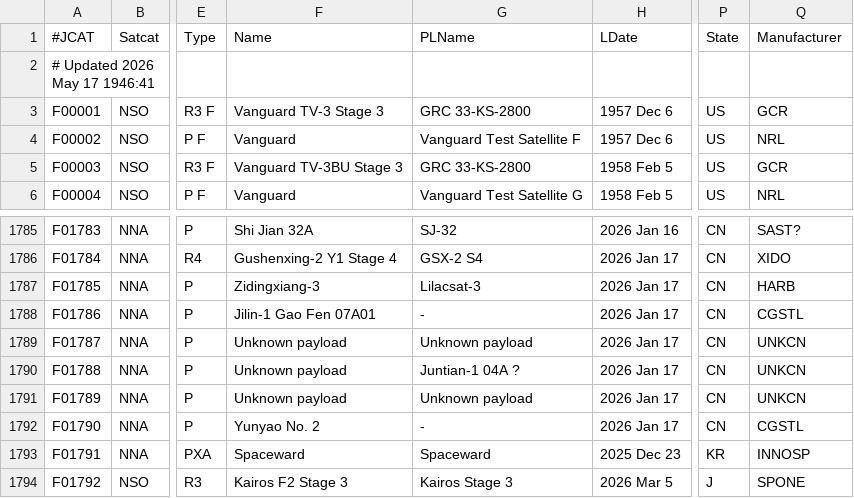
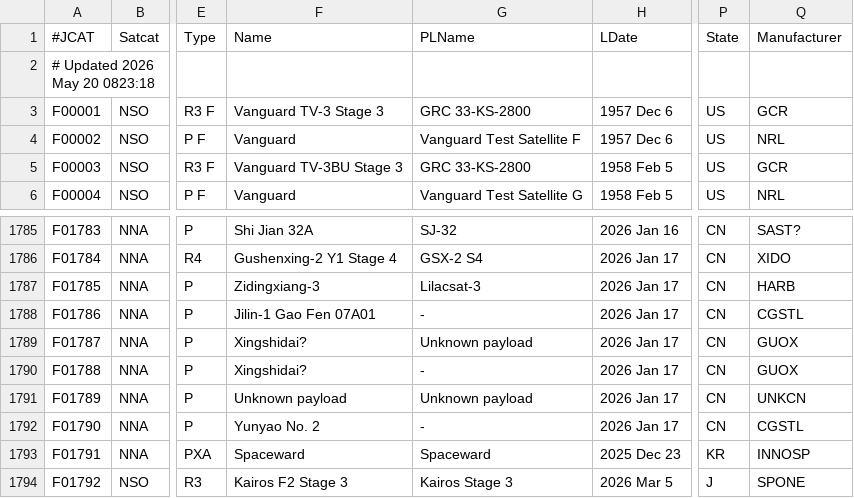
Before and after one commit to sizhewang25/jonathon-space-archive, a TSV file: data/ftocat.tsv, drawn as a sheet; only a part is shown, gaps mark what is left out; the diff names each change by its address in the sheet, - before the commit and + after, or states it on an @@ line.

```diff
--- a/data/ftocat.tsv
+++ b/data/ftocat.tsv
-A2 (#JCAT): # Updated 2026 May 17 1946:41
+A2 (#JCAT): # Updated 2026 May 20 0823:18
-F1789:F1790 (Name): Unknown payload
+F1789:F1790 (Name): Xingshidai?
-Q1789:Q1790 (Manufacturer): UNKCN
+Q1789:Q1790 (Manufacturer): GUOX
-G1790 (PLName): Juntian-1 04A ?
+G1790 (PLName): -
```
Also changed, not shown: data/deepcat.tsv, data/geotab.tsv, 5 other files.
